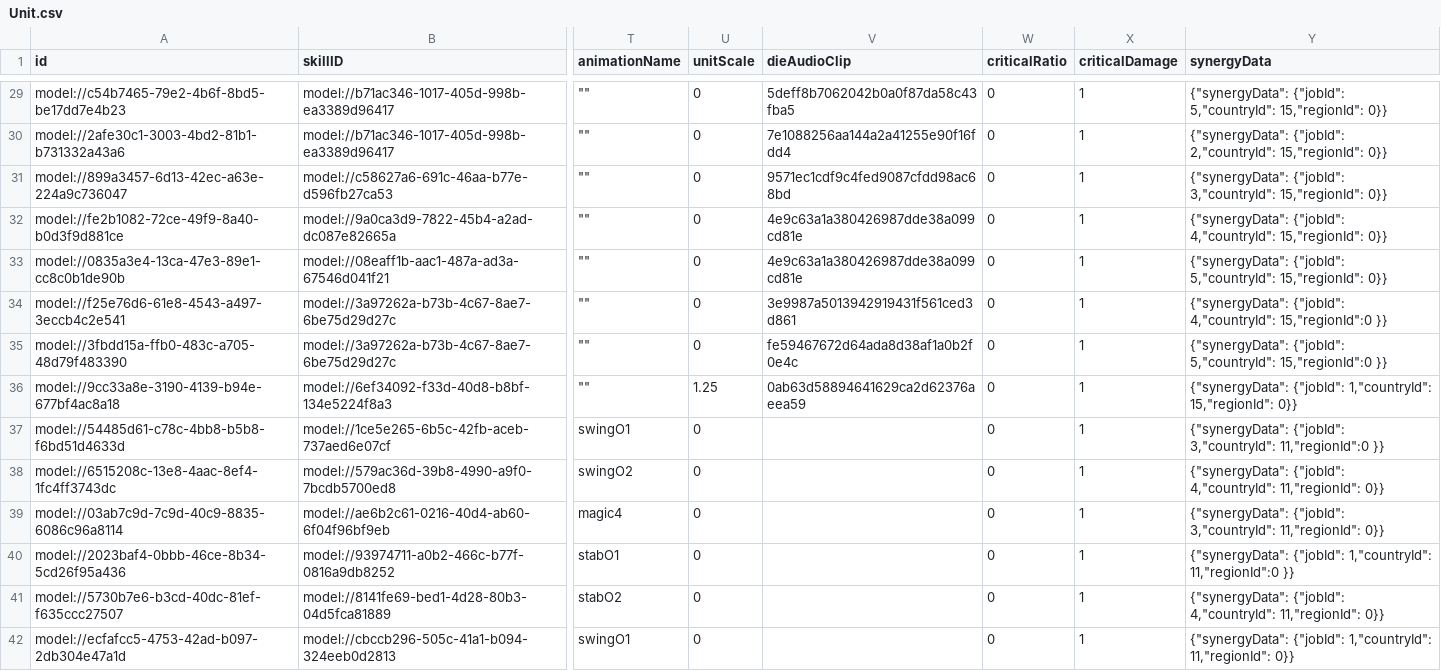
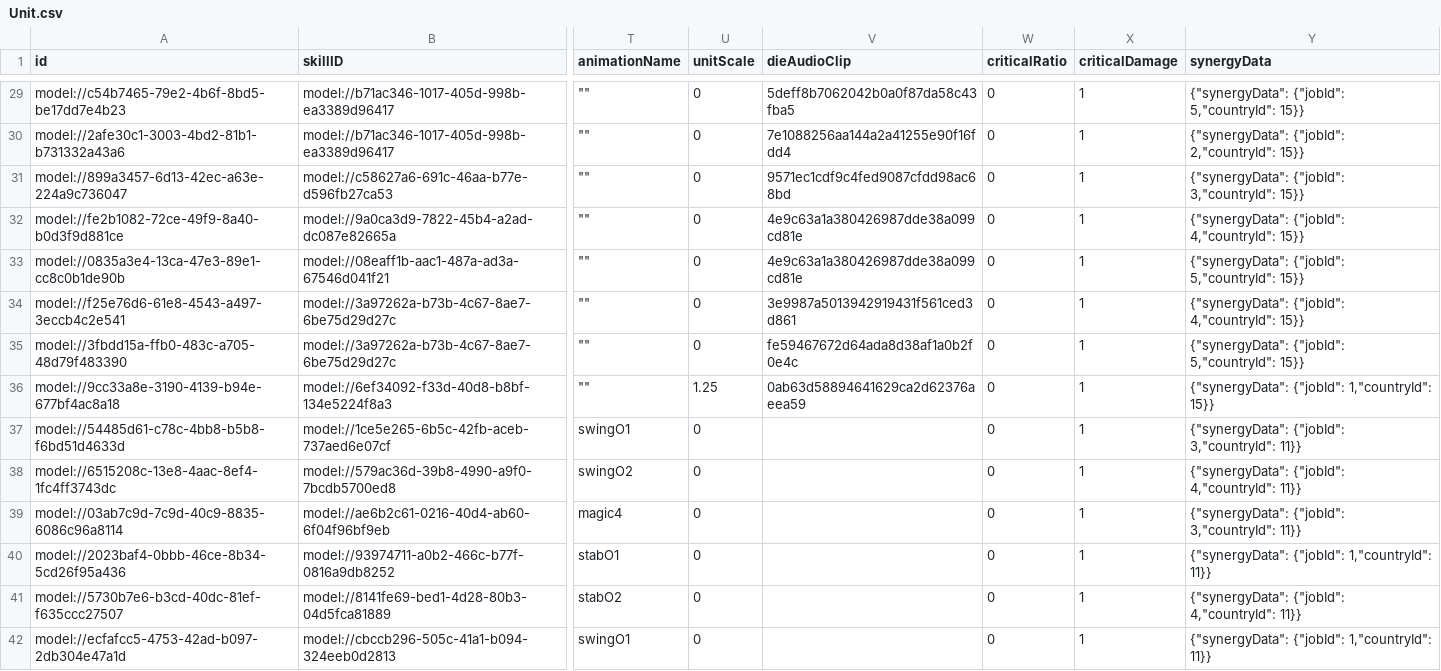
Before and after one commit to browniesss/MapleWorlds, a CSV file: RootDesk/MyDesk/DataSets/Unit.csv, drawn as a sheet; only a part is shown, gaps mark what is left out; the diff covers the shown part only; the diff names each change by its address in the sheet, - before the commit and + after, or states it on an @@ line.

```diff
--- a/RootDesk/MyDesk/DataSets/Unit.csv
+++ b/RootDesk/MyDesk/DataSets/Unit.csv
-Y29 (synergyData): …{"jobId": 5,"countryId": 15,"regionId": 0}}
+Y29 (synergyData): …{"jobId": 5,"countryId": 15}}
-Y30 (synergyData): …{"jobId": 2,"countryId": 15,"regionId": 0}}
+Y30 (synergyData): …{"jobId": 2,"countryId": 15}}
-Y31 (synergyData): …{"jobId": 3,"countryId": 15,"regionId": 0}}
+Y31 (synergyData): …{"jobId": 3,"countryId": 15}}
-Y32 (synergyData): …{"jobId": 4,"countryId": 15,"regionId": 0}}
+Y32 (synergyData): …{"jobId": 4,"countryId": 15}}
-Y33 (synergyData): …{"jobId": 5,"countryId": 15,"regionId": 0}}
+Y33 (synergyData): …{"jobId": 5,"countryId": 15}}
-Y34 (synergyData): …{"jobId": 4,"countryId": 15,"regionId":0 }}
+Y34 (synergyData): …{"jobId": 4,"countryId": 15}}
-Y35 (synergyData): …{"jobId": 5,"countryId": 15,"regionId":0 }}
+Y35 (synergyData): …{"jobId": 5,"countryId": 15}}
-Y36 (synergyData): …{"jobId": 1,"countryId": 15,"regionId": 0}}
+Y36 (synergyData): …{"jobId": 1,"countryId": 15}}
-Y37 (synergyData): …{"jobId": 3,"countryId": 11,"regionId":0 }}
+Y37 (synergyData): …{"jobId": 3,"countryId": 11}}
-Y38 (synergyData): …{"jobId": 4,"countryId": 11,"regionId": 0}}
+Y38 (synergyData): …{"jobId": 4,"countryId": 11}}
-Y39 (synergyData): …{"jobId": 3,"countryId": 11,"regionId": 0}}
+Y39 (synergyData): …{"jobId": 3,"countryId": 11}}
-Y40 (synergyData): …{"jobId": 1,"countryId": 11,"regionId":0 }}
+Y40 (synergyData): …{"jobId": 1,"countryId": 11}}
-Y41 (synergyData): …{"jobId": 4,"countryId": 11,"regionId": 0}}
+Y41 (synergyData): …{"jobId": 4,"countryId": 11}}
-Y42 (synergyData): …{"jobId": 1,"countryId": 11,"regionId": 0}}
+Y42 (synergyData): …{"jobId": 1,"countryId": 11}}
```
Also changed, not shown: 52 edited cells elsewhere in this file, RootDesk/MyDesk/DataSets/Synergy/Synergy.csv, 14 other files.
